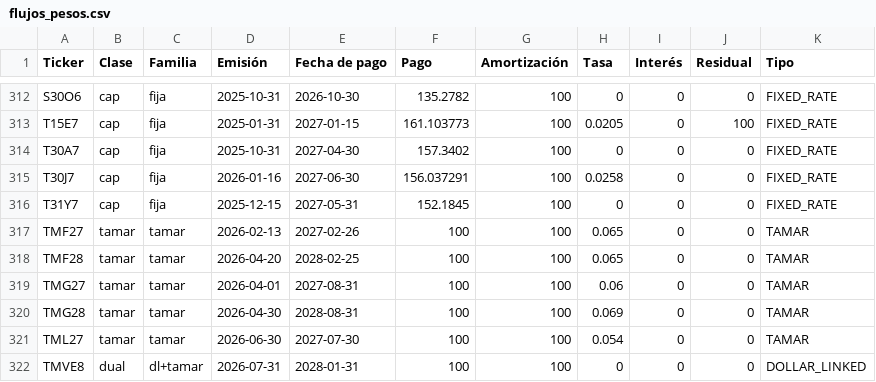
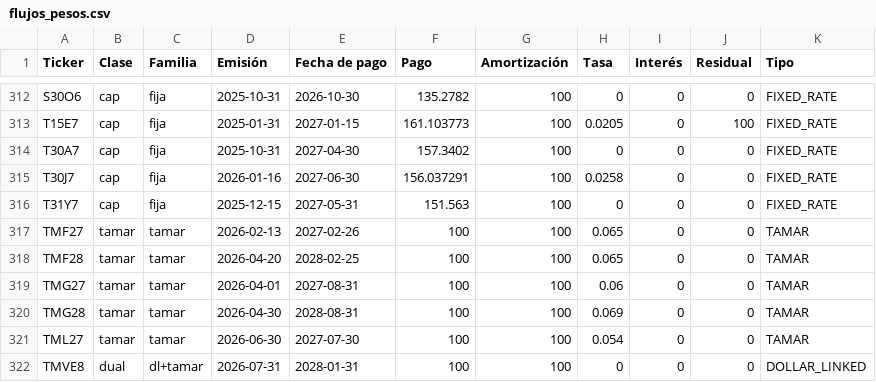
Before and after one commit to JlPersi/Bonerio-Local.-, a CSV file: data/flujos_pesos.csv, drawn as a sheet; only a part is shown, gaps mark what is left out.

```diff
--- a/data/flujos_pesos.csv
+++ b/data/flujos_pesos.csv
@@ -315,3 +315,3 @@ T30A7,cap,fija,2025-10-31,2027-04-30,157.3402,100,0,0,0,FIXED_RATE
 T30J7,cap,fija,2026-01-16,2027-06-30,156.037291,100,0.0258,0,0,FIXED_RATE
-T31Y7,cap,fija,2025-12-15,2027-05-31,152.1845,100,0,0,0,FIXED_RATE
+T31Y7,cap,fija,2025-12-15,2027-05-31,151.563,100,0,0,0,FIXED_RATE
 TMF27,tamar,tamar,2026-02-13,2027-02-26,100,100,0.065,0,0,TAMAR
```
Also changed, not shown: 2 other files.
